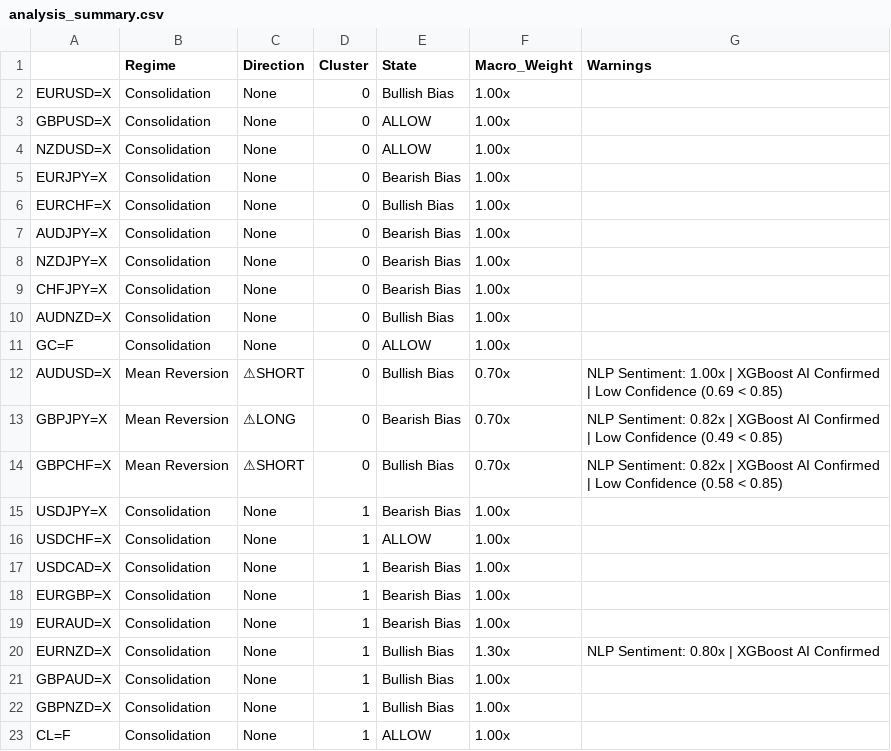
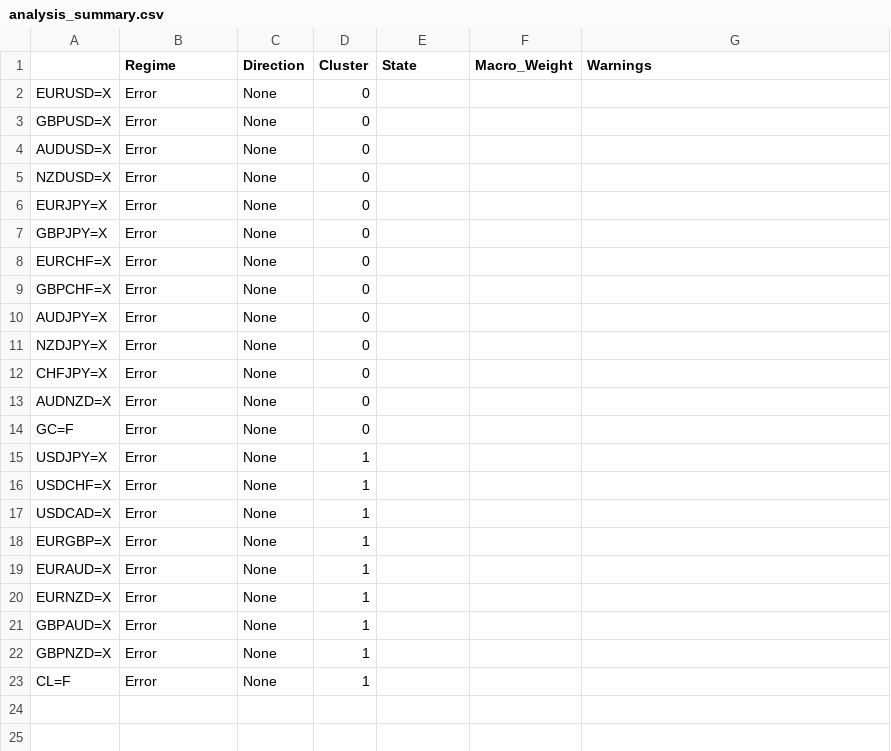
Before and after one commit to victorlemasi/HMM-CODE, a CSV file: analysis_summary.csv, drawn as a sheet; removed rows and columns are numbered as before the commit, all else as after; the diff names each change by its address in the sheet, - before the commit and + after, or states it on an @@ line.

```diff
--- a/analysis_summary.csv
+++ b/analysis_summary.csv
-B2:B3 (Regime): Consolidation
+B2:B3 (Regime): Error
-E2 (State): Bullish Bias
+E2 (State): (empty)
-F2:F3 (Macro_Weight): 1.00x
+F2:F3 (Macro_Weight): (empty)
-E3 (State): ALLOW
+E3 (State): (empty)
+row 4: AUDUSD=X | Error | None | 0
-B5:B6 (Regime): Consolidation
+B5:B6 (Regime): Error
-E5 (State): ALLOW
+E5 (State): (empty)
-F5:F6 (Macro_Weight): 1.00x
+F5:F6 (Macro_Weight): (empty)
-E6 (State): Bearish Bias
+E6 (State): (empty)
+row 7: GBPJPY=X | Error | None | 0
-B8 (Regime): Consolidation
+B8 (Regime): Error
-E8 (State): Bullish Bias
+E8 (State): (empty)
-F8 (Macro_Weight): 1.00x
+F8 (Macro_Weight): (empty)
+row 9: GBPCHF=X | Error | None | 0
-B10:B14 (Regime): Consolidation
+B10:B14 (Regime): Error
-E10:E12 (State): Bearish Bias
+E10:E12 (State): (empty)
-F10:F14 (Macro_Weight): 1.00x
+F10:F14 (Macro_Weight): (empty)
-E13 (State): Bullish Bias
+E13 (State): (empty)
-E14 (State): ALLOW
+E14 (State): (empty)
-row 12: AUDUSD=X | Mean Reversion | ⚠SHORT | 0 | Bullish Bias | 0.70x | NLP Sentiment: 1.00x | XGBoost AI Confirmed | Low Confidence (0.69 < 0.85)
-row 13: GBPJPY=X | Mean Reversion | ⚠LONG | 0 | Bearish Bias | 0.70x | NLP Sentiment: 0.82x | XGBoost AI Confirmed | Low Confidence (0.49 < 0.85)
-row 14: GBPCHF=X | Mean Reversion | ⚠SHORT | 0 | Bullish Bias | 0.70x | NLP Sentiment: 0.82x | XGBoost AI Confirmed | Low Confidence (0.58 < 0.85)
-B15:B23 (Regime): Consolidation
+B15:B23 (Regime): Error
-E15 (State): Bearish Bias
+E15 (State): (empty)
-F15:F19 (Macro_Weight): 1.00x
+F15:F19 (Macro_Weight): (empty)
-E16 (State): ALLOW
+E16 (State): (empty)
-E17:E19 (State): Bearish Bias
+E17:E19 (State): (empty)
-E20:E22 (State): Bullish Bias
+E20:E22 (State): (empty)
-F20 (Macro_Weight): 1.30x
+F20 (Macro_Weight): (empty)
-G20 (Warnings): NLP Sentiment: 0.80x | XGBoost AI Confirmed
+G20 (Warnings): (empty)
-F21:F23 (Macro_Weight): 1.00x
+F21:F23 (Macro_Weight): (empty)
-E23 (State): ALLOW
+E23 (State): (empty)
```
Also changed, not shown: 2 other files.
